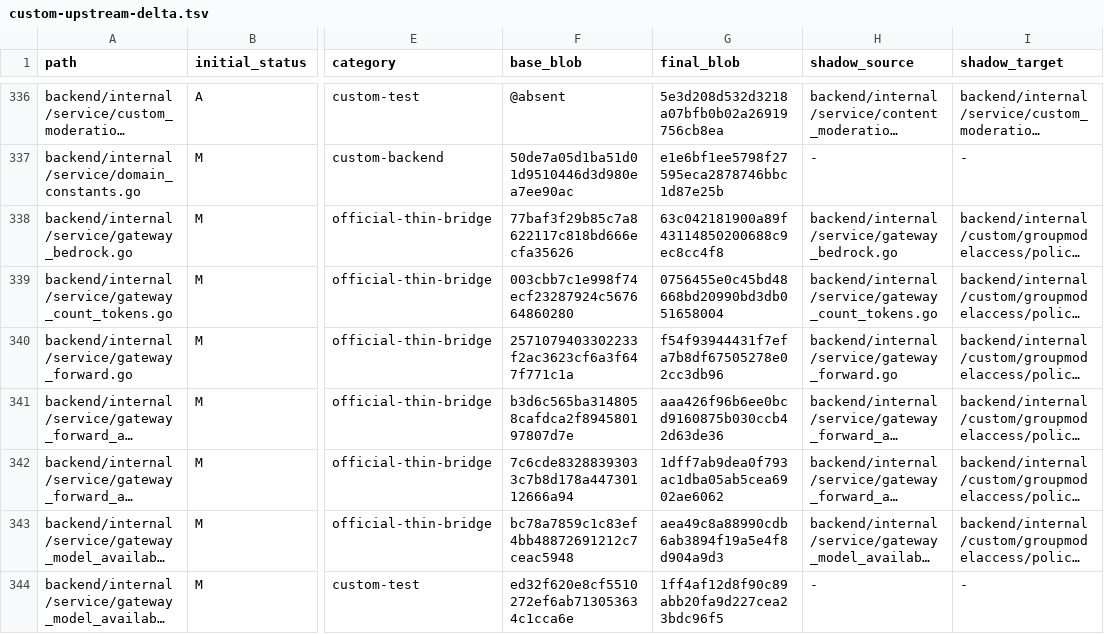
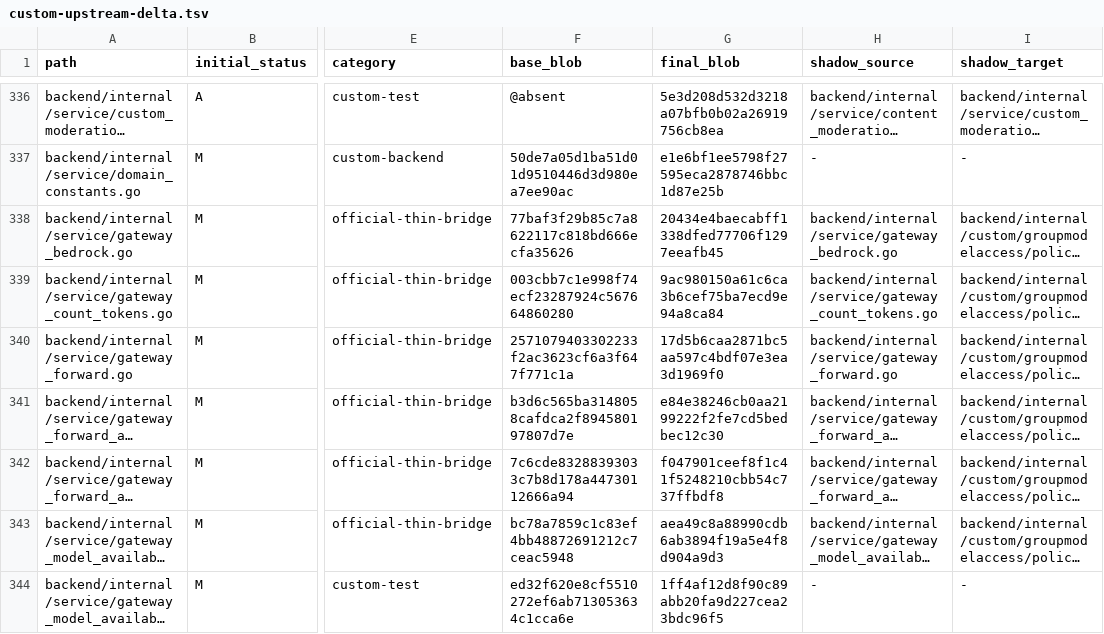
Before and after one commit to o87110/sub2api-custom-public, a TSV file: .github/custom-upstream-delta.tsv, drawn as a sheet; only a part is shown, gaps mark what is left out; long unchanged cells end in …; the diff covers the shown part only; the diff names each change by its address in the sheet, - before the commit and + after, or states it on an @@ line.

Commit message:
ci(upgrade): refresh v0.2.1 delta blobs

```diff
--- a/.github/custom-upstream-delta.tsv
+++ b/.github/custom-upstream-delta.tsv
-G338 (final_blob): 63c042181900a89f43114850200688c9ec8cc4f8
+G338 (final_blob): 20434e4baecabff1338dfed77706f1297eeafb45
-G339 (final_blob): 0756455e0c45bd48668bd20990bd3db051658004
+G339 (final_blob): 9ac980150a61c6ca3b6cef75ba7ecd9e94a8ca84
-G340 (final_blob): f54f93944431f7efa7b8df67505278e02cc3db96
+G340 (final_blob): 17d5b6caa2871bc5aa597c4bdf07e3ea3d1969f0
-G341 (final_blob): aaa426f96b6ee0bcd9160875b030ccb42d63de36
+G341 (final_blob): e84e38246cb0aa2199222f2fe7cd5bedbec12c30
-G342 (final_blob): 1dff7ab9dea0f793ac1dba05ab5cea6902ae6062
+G342 (final_blob): f047901ceef8f1c41f5248210cbb54c737ffbdf8
```
Also changed, not shown: 60 edited cells elsewhere in this file.
